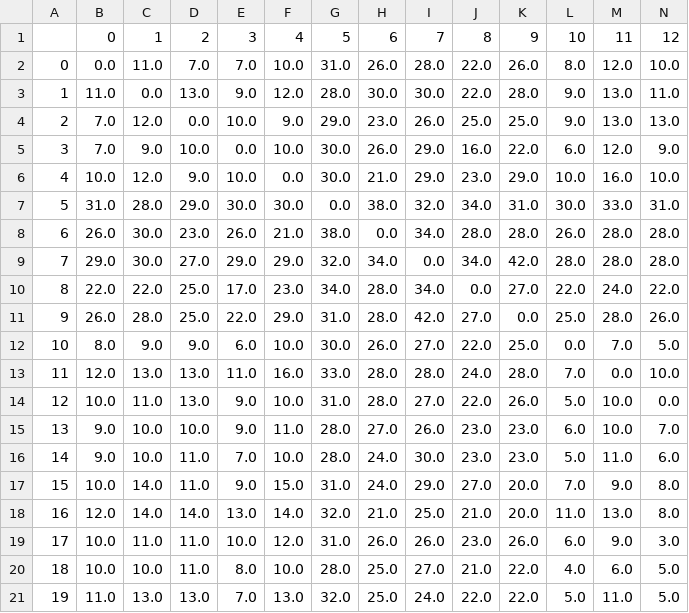
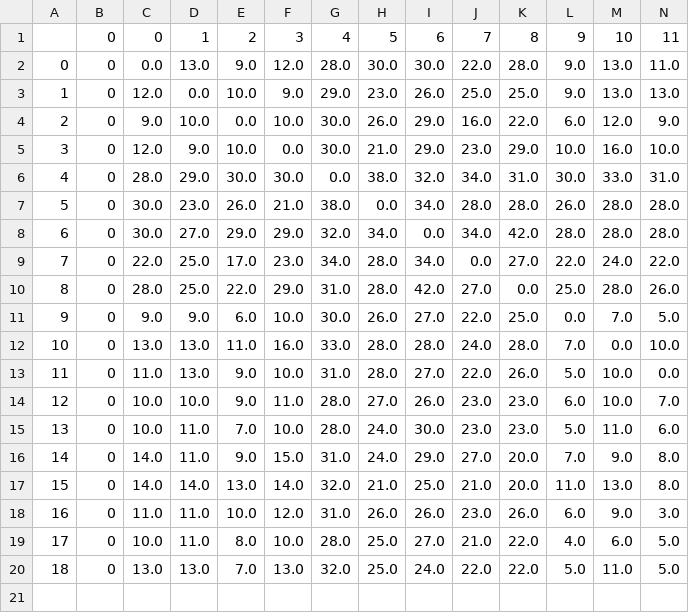
Before and after one commit to computerquest/ap-research, a CSV file: iris/prune_results/large.1.csv, drawn as a sheet; only a part is shown; removed rows and columns are numbered as before the commit, all else as after; rows hold the shown columns only; the diff names each change by its address in the sheet, - before the commit and + after, or states it on an @@ line.

```diff
--- a/iris/prune_results/large.1.csv
+++ b/iris/prune_results/large.1.csv
-row 1:  | 0 | 1 | 2 | 3 | 4 | 5 | 6 | 7 | 8 | 9 | 10 | 11 | 12
-row 2: 0 | 0.0 | 11.0 | 7.0 | 7.0 | 10.0 | 31.0 | 26.0 | 28.0 | 22.0 | 26.0 | 8.0 | 12.0 | 10.0
+row 1:  | 0 | 0 | 1 | 2 | 3 | 4 | 5 | 6 | 7 | 8 | 9 | 10 | 11
@@ column A renumbered from row 2 down @@
-B2: 11.0
+B2: 0
-B3:B4: 7.0
+B3:B4: 0
-B5: 10.0
+B5: 0
-B6: 31.0
+B6: 0
-B7: 26.0
+B7: 0
-B8: 29.0
+B8: 0
-B9: 22.0
+B9: 0
-B10: 26.0
+B10: 0
-B11: 8.0
+B11: 0
-B12: 12.0
+B12: 0
-B13: 10.0
+B13: 0
-B14:B15: 9.0
+B14:B15: 0
-B16: 10.0
+B16: 0
-B17: 12.0
+B17: 0
-B18:B19: 10.0
+B18:B19: 0
-B20: 11.0
+B20: 0
```
Also changed, not shown: iris/prune_results/large.2.csv, iris/prune_results/large.3.csv, 16 other files.
